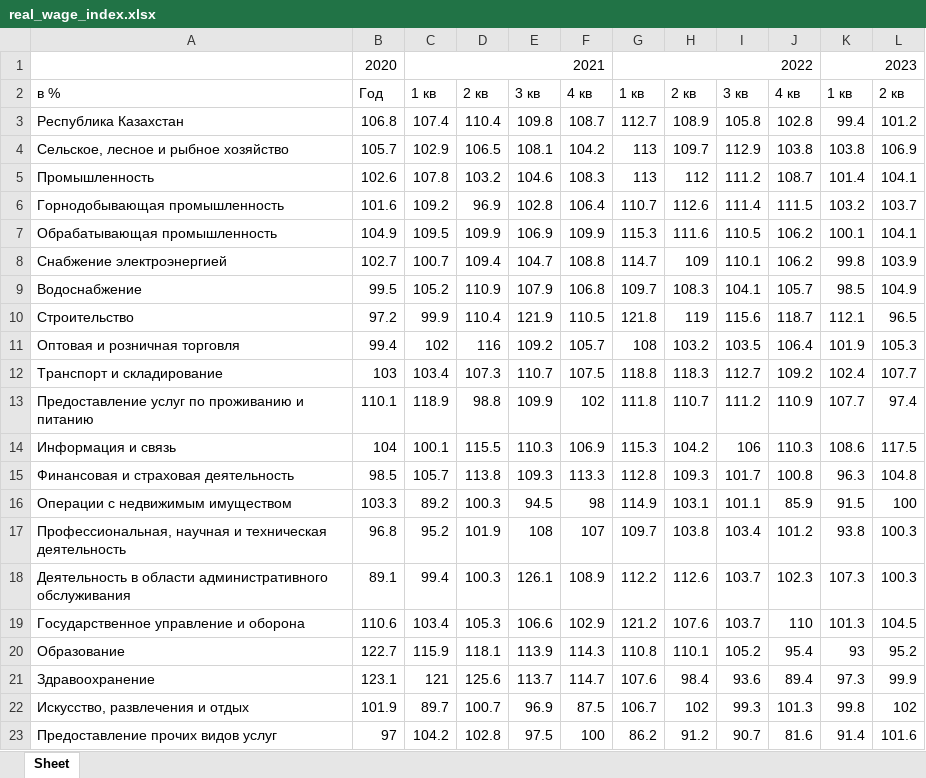
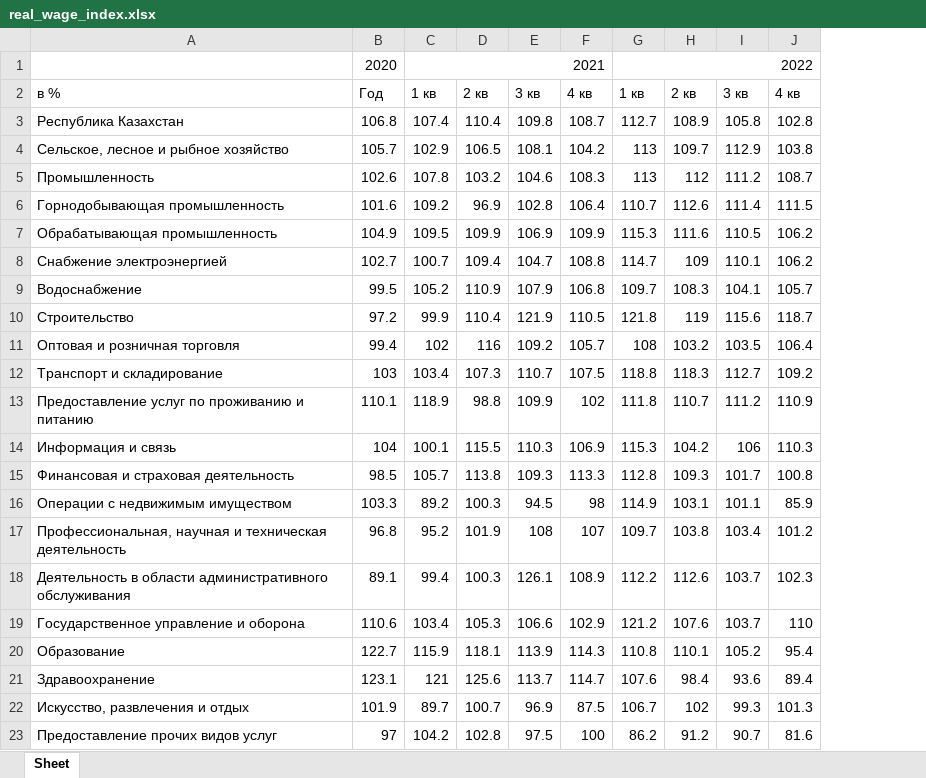
Before and after one commit to Cagey7/Macrobulletin_project, an Excel workbook: bulletin/macroeconomics/static/macroeconomics/tables/real_wage_index.xlsx, sheet Sheet, drawn as a sheet; values as stored, in another font and other column widths than the file's, no borders; the diff names each change by its address in the sheet, - before the commit and + after, or states it on an @@ line.

```diff
--- a/bulletin/macroeconomics/static/macroeconomics/tables/real_wage_index.xlsx (sheet Sheet)
+++ b/bulletin/macroeconomics/static/macroeconomics/tables/real_wage_index.xlsx (sheet Sheet)
-column K, rows 1-23: 2023 | 1 кв | 99.4 | 103.8 | 101.4 | 103.2 | 100.1 | 99.8 | 98.5 | 112.1 | 101.9 | 102.4 | 107.7 | 108.6 | 96.3 | 91.5 | 93.8 | 107.3 | 101.3 | 93 | 97.3 | 99.8 | 91.4
-column L, rows 2-23: 2 кв | 101.2 | 106.9 | 104.1 | 103.7 | 104.1 | 103.9 | 104.9 | 96.5 | 105.3 | 107.7 | 97.4 | 117.5 | 104.8 | 100 | 100.3 | 100.3 | 104.5 | 95.2 | 99.9 | 102 | 101.6
```
Also changed, not shown: bulletin/macroeconomics/static/macroeconomics/tables/average_nominal_salary_by_region_in_thousand_tenge.xlsx, bulletin/macroeconomics/static/macroeconomics/tables/average_salary_by_economic_activity_in_thousand_tenge.xlsx, 18 other files.
